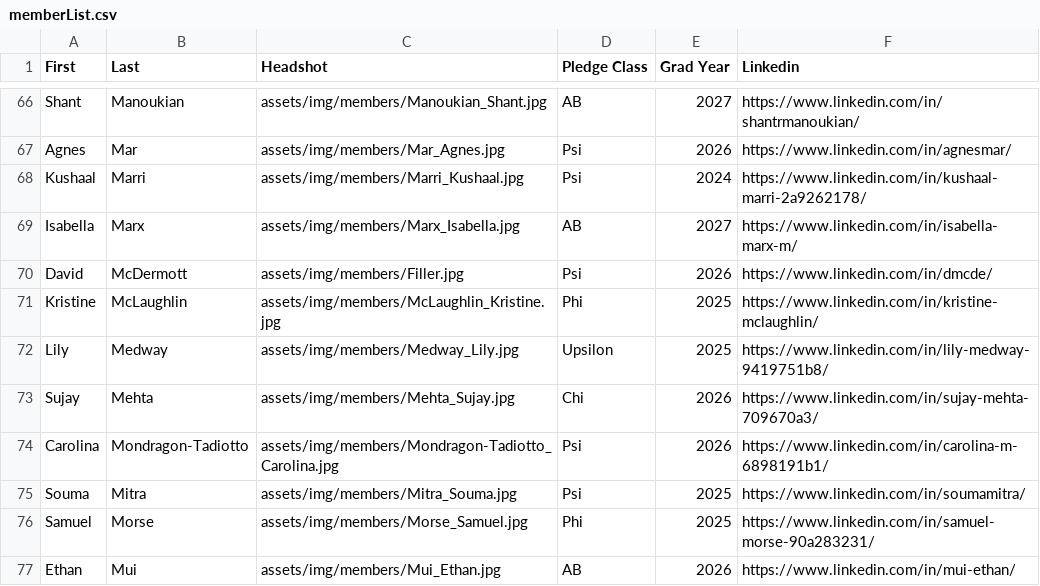
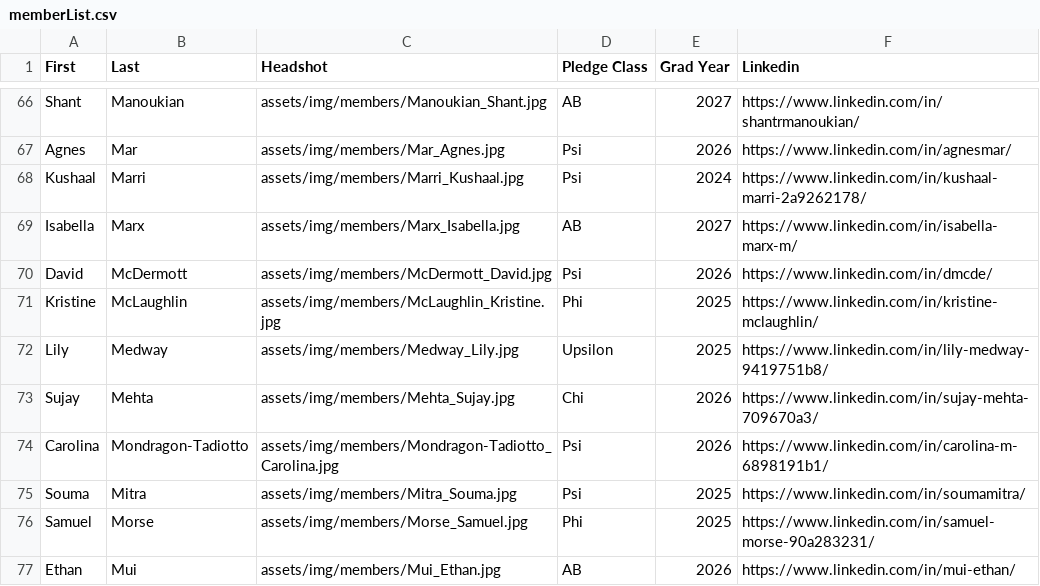
Before and after one commit to natalieramirez22/ktp-website, a CSV file: src/memberList.csv, drawn as a sheet; only a part is shown, gaps mark what is left out.

```diff
--- a/src/memberList.csv
+++ b/src/memberList.csv
@@ -69,3 +69,3 @@ Kushaal,Marri,assets/img/members/Marri_Kushaal.jpg,Psi,2024,https://www.linkedin
 Isabella,Marx,assets/img/members/Marx_Isabella.jpg,AB,2027,https://www.linkedin.com/in/isabella-marx-m/
-David,McDermott,assets/img/members/Filler.jpg,Psi,2026,https://www.linkedin.com/in/dmcde/
+David,McDermott,assets/img/members/McDermott_David.jpg,Psi,2026,https://www.linkedin.com/in/dmcde/
 Kristine,McLaughlin,assets/img/members/McLaughlin_Kristine.jpg,Phi,2025,https://www.linkedin.com/in/kristine-mclaughlin/
```
Also changed, not shown: 4 other files.
